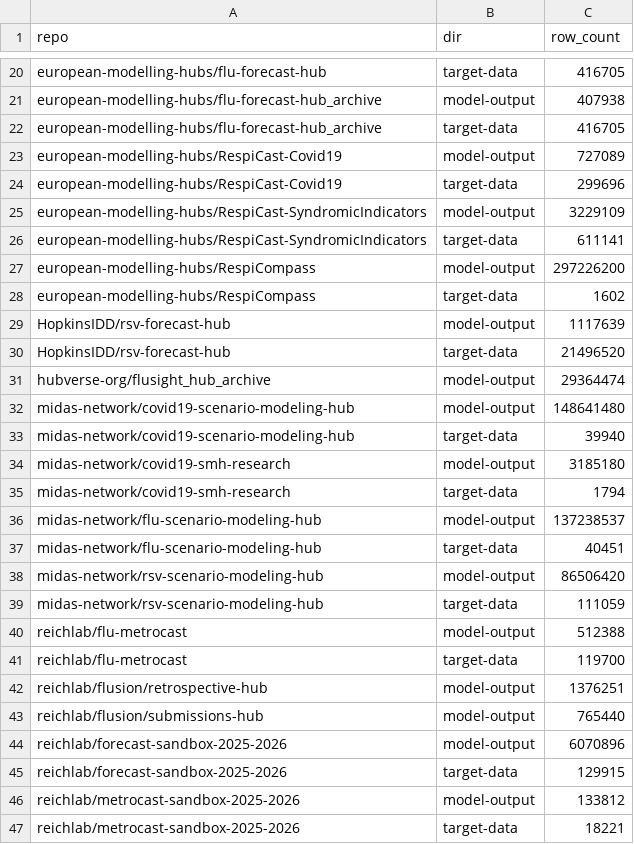
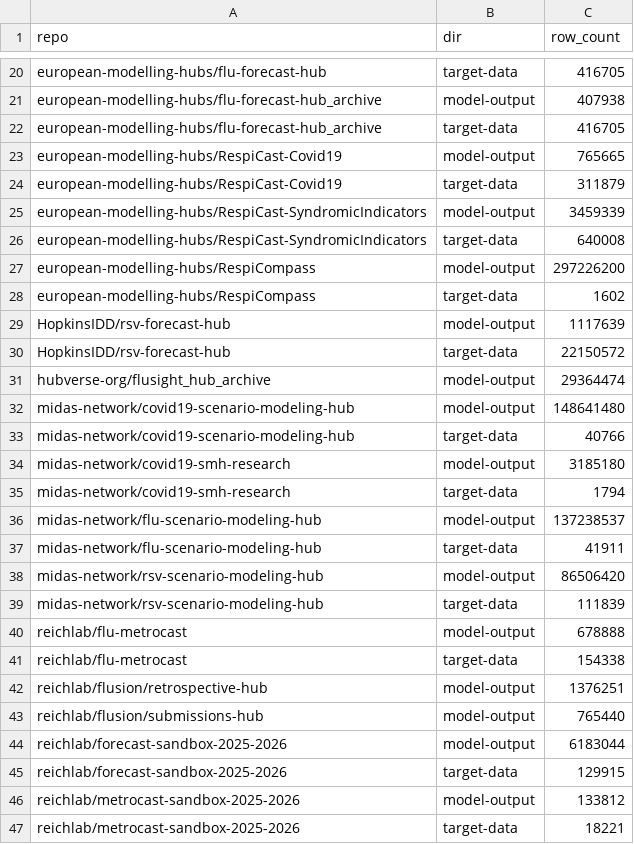
Before and after one commit to micokoch/reichlab-utils, a CSV file: src/reichlab_repo_utils/data/hub_stats/hub_stats_summary.csv, drawn as a sheet; only a part is shown, gaps mark what is left out; the diff covers the shown part only.

Commit message:
Update hubs and counts

```diff
--- a/src/reichlab_repo_utils/data/hub_stats/hub_stats_summary.csv
+++ b/src/reichlab_repo_utils/data/hub_stats/hub_stats_summary.csv
@@ -22,6 +22,6 @@ european-modelling-hubs/flu-forecast-hub_archive,model-output,407938
 european-modelling-hubs/flu-forecast-hub_archive,target-data,416705
-european-modelling-hubs/RespiCast-Covid19,model-output,727089
-european-modelling-hubs/RespiCast-Covid19,target-data,299696
-european-modelling-hubs/RespiCast-SyndromicIndicators,model-output,3229109
-european-modelling-hubs/RespiCast-SyndromicIndicators,target-data,611141
+european-modelling-hubs/RespiCast-Covid19,model-output,765665
+european-modelling-hubs/RespiCast-Covid19,target-data,311879
+european-modelling-hubs/RespiCast-SyndromicIndicators,model-output,3459339
+european-modelling-hubs/RespiCast-SyndromicIndicators,target-data,640008
 european-modelling-hubs/RespiCompass,model-output,297226200
@@ -29,6 +29,6 @@ european-modelling-hubs/RespiCompass,target-data,1602
 HopkinsIDD/rsv-forecast-hub,model-output,1117639
-HopkinsIDD/rsv-forecast-hub,target-data,21496520
+HopkinsIDD/rsv-forecast-hub,target-data,22150572
 hubverse-org/flusight_hub_archive,model-output,29364474
 midas-network/covid19-scenario-modeling-hub,model-output,148641480
-midas-network/covid19-scenario-modeling-hub,target-data,39940
+midas-network/covid19-scenario-modeling-hub,target-data,40766
 midas-network/covid19-smh-research,model-output,3185180
@@ -36,10 +36,10 @@ midas-network/covid19-smh-research,target-data,1794
 midas-network/flu-scenario-modeling-hub,model-output,137238537
-midas-network/flu-scenario-modeling-hub,target-data,40451
+midas-network/flu-scenario-modeling-hub,target-data,41911
 midas-network/rsv-scenario-modeling-hub,model-output,86506420
-midas-network/rsv-scenario-modeling-hub,target-data,111059
-reichlab/flu-metrocast,model-output,512388
-reichlab/flu-metrocast,target-data,119700
+midas-network/rsv-scenario-modeling-hub,target-data,111839
+reichlab/flu-metrocast,model-output,678888
+reichlab/flu-metrocast,target-data,154338
 reichlab/flusion/retrospective-hub,model-output,1376251
 reichlab/flusion/submissions-hub,model-output,765440
-reichlab/forecast-sandbox-2025-2026,model-output,6070896
+reichlab/forecast-sandbox-2025-2026,model-output,6183044
 reichlab/forecast-sandbox-2025-2026,target-data,129915
```
Also changed, not shown: 15 edited cells elsewhere in this file, 16 other files.
